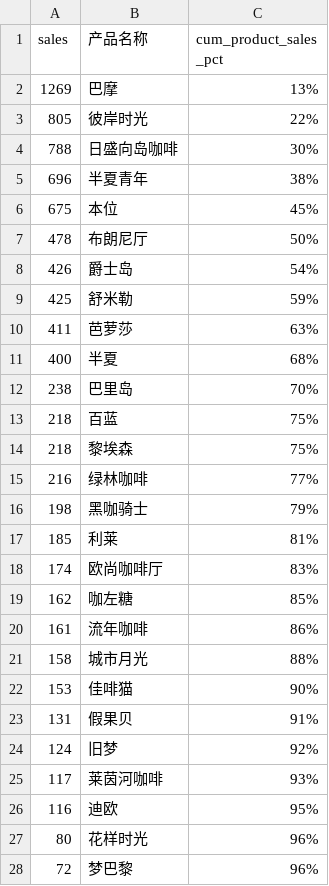
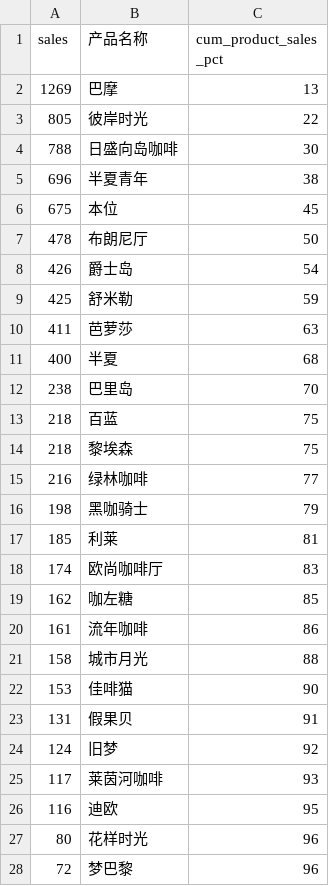
Before and after one commit to marcussyliu/vega, a CSV file: pareto_product_sales.csv, drawn as a sheet; only a part is shown; the diff covers the shown part only.

Commit message:
Add files via upload

```diff
--- a/pareto_product_sales.csv
+++ b/pareto_product_sales.csv
@@ -1,28 +1,28 @@
 sales,产品名称,cum_product_sales _pct
-1269,巴摩,13%
-805,彼岸时光,22%
-788,日盛向岛咖啡,30%
-696,半夏青年,38%
-675,本位,45%
-478,布朗尼厅,50%
-426,爵士岛,54%
-425,舒米勒,59%
-411,芭萝莎,63%
-400,半夏,68%
-238,巴里岛,70%
-218,百蓝,75%
-218,黎埃森,75%
-216,绿林咖啡,77%
-198,黑咖骑士,79%
-185,利莱,81%
-174,欧尚咖啡厅,83%
-162,咖左糖,85%
-161,流年咖啡,86%
-158,城市月光,88%
-153,佳啡猫,90%
-131,假果贝,91%
-124,旧梦,92%
-117,莱茵河咖啡,93%
-116,迪欧,95%
-80,花样时光,96%
-72,梦巴黎,96%
+1269,巴摩,13
+805,彼岸时光,22
+788,日盛向岛咖啡,30
+696,半夏青年,38
+675,本位,45
+478,布朗尼厅,50
+426,爵士岛,54
+425,舒米勒,59
+411,芭萝莎,63
+400,半夏,68
+238,巴里岛,70
+218,百蓝,75
+218,黎埃森,75
+216,绿林咖啡,77
+198,黑咖骑士,79
+185,利莱,81
+174,欧尚咖啡厅,83
+162,咖左糖,85
+161,流年咖啡,86
+158,城市月光,88
+153,佳啡猫,90
+131,假果贝,91
+124,旧梦,92
+117,莱茵河咖啡,93
+116,迪欧,95
+80,花样时光,96
+72,梦巴黎,96
```
Also changed, not shown: 9 edited cells elsewhere in this file.
